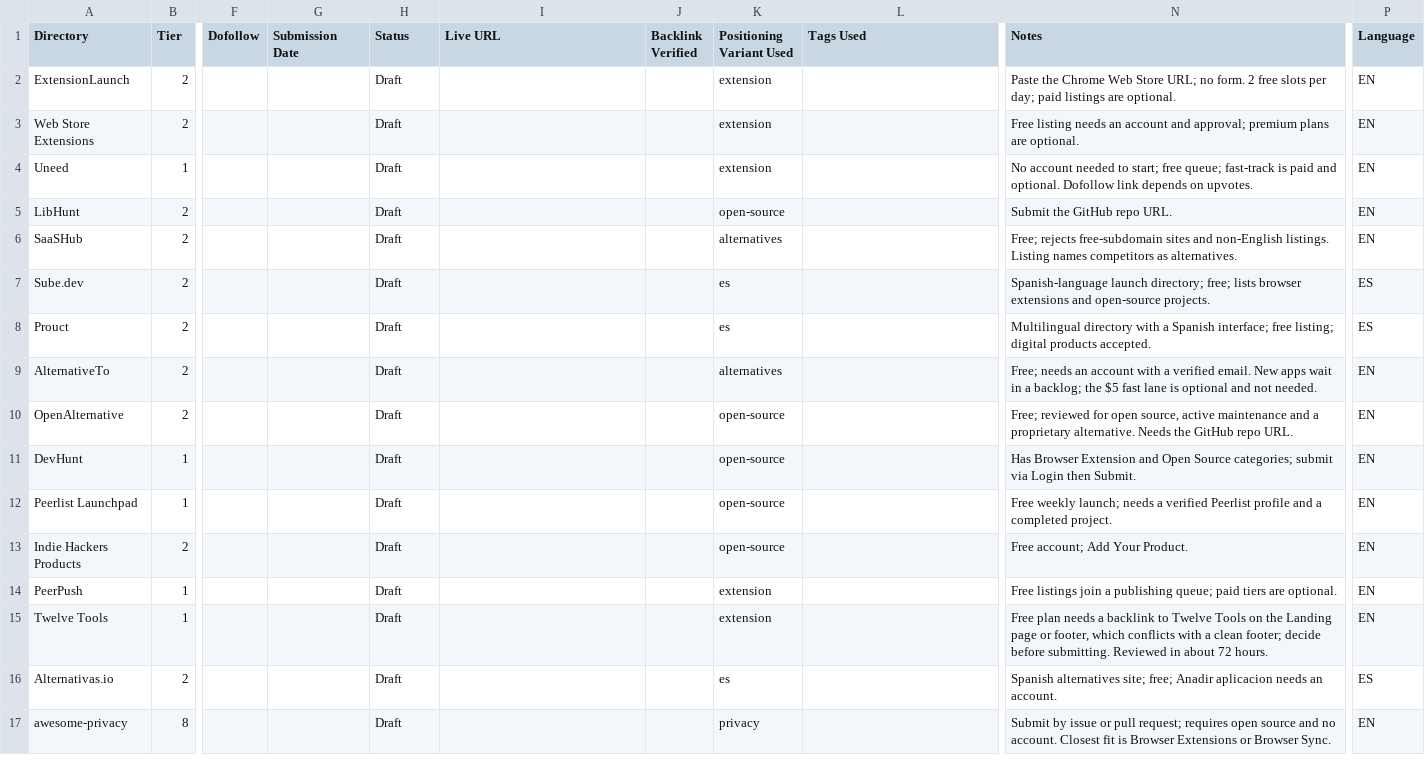
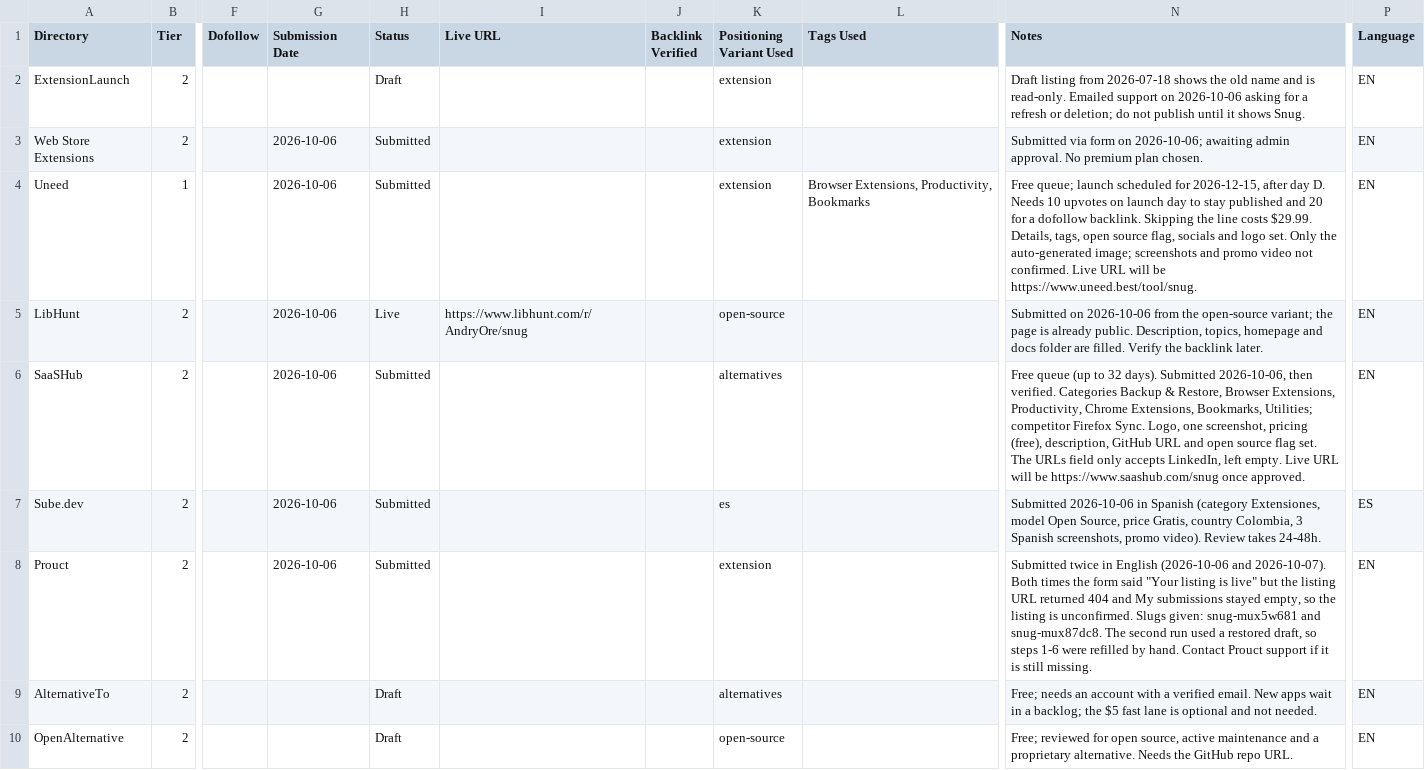
Before and after one commit to AndryOre/snug, a CSV file: docs/launch/directories.csv, drawn as a sheet; only a part is shown, gaps mark what is left out; the shorter side is filled out with more unchanged rows; the diff names each change by its address in the sheet, - before the commit and + after, or states it on an @@ line.

Commit message:
docs: 📝 record directory batch 1 submissions (#161)
- Marked LibHunt live and the other batch 1 directories as submitted
- Recorded Uneed scheduled for 2026-12-15 and ExtensionLaunch pending support
- Noted that the Prouct listing returns 404 after two submissions
- Moved batch 1 before day D in the launch timeline
- Ticked the logged-in accounts checklist item

Refs: AO-1431

```diff
--- a/docs/launch/directories.csv
+++ b/docs/launch/directories.csv
-N2 (Notes): Paste the Chrome Web Store URL; no form. 2 free slots per day; paid listings are optional.
+N2 (Notes): Draft listing from 2026-07-18 shows the old name and is read-only. Emailed support on 2026-10-06 asking for a refresh or deletion; do not publish until it shows Snug.
-G3:G8 (Submission Date): (empty)
+G3:G8 (Submission Date): 2026-10-06
-H3:H4 (Status): Draft
+H3:H4 (Status): Submitted
-N3 (Notes): Free listing needs an account and approval; premium plans are optional.
+N3 (Notes): Submitted via form on 2026-10-06; awaiting admin approval. No premium plan chosen.
-L4 (Tags Used): (empty)
+L4 (Tags Used): Browser Extensions, Productivity, Bookmarks
-N4 (Notes): No account needed to start; free queue; fast-track is paid and optional. Dofollow link depends on upvotes.
+N4 (Notes): Free queue; launch scheduled for 2026-12-15, after day D. Needs 10 upvotes on launch day to stay published and 20 for a dofollow backlink. Skipping the line costs $29.99. Details, tags, open source flag, socials and logo set. Only the auto-generated image; screenshots and promo video not confirmed. Live URL will be https://www.uneed.best/tool/snug.
-H5 (Status): Draft
+H5 (Status): Live
-I5 (Live URL): (empty)
+I5 (Live URL): https://www.libhunt.com/r/AndryOre/snug
-N5 (Notes): Submit the GitHub repo URL.
+N5 (Notes): Submitted on 2026-10-06 from the open-source variant; the page is already public. Description, topics, homepage and docs folder are filled. Verify the backlink later.
-H6:H8 (Status): Draft
+H6:H8 (Status): Submitted
-N6 (Notes): Free; rejects free-subdomain sites and non-English listings. Listing names competitors as alternatives.
+N6 (Notes): Free queue (up to 32 days). Submitted 2026-10-06, then verified. Categories Backup & Restore, Browser Extensions, Productivity, Chrome Extensions, Bookmarks, Utilities; competitor Firefox Sync. Logo, one screenshot, pricing (free), description, GitHub URL and open source flag set. The URLs field only accepts LinkedIn, left empty. Live URL will be https://www.saashub.com/snug once approved.
-N7 (Notes): Spanish-language launch directory; free; lists browser extensions and open-source projects.
+N7 (Notes): Submitted 2026-10-06 in Spanish (category Extensiones, model Open Source, price Gratis, country Colombia, 3 Spanish screenshots, promo video). Review takes 24-48h.
-K8 (Positioning Variant Used): es
+K8 (Positioning Variant Used): extension
-N8 (Notes): Multilingual directory with a Spanish interface; free listing; digital products accepted.
+N8 (Notes): Submitted twice in English (2026-10-06 and 2026-10-07). Both times the form said "Your listing is live" but the listing URL returned 404 and My submissions stayed empty, so the listing is unconfirmed. Slugs given: snug-mux5w681 and snug-mux87dc8. The second run used a restored draft, so steps 1-6 were refilled by hand. Contact Prouct support if it is still missing.
-P8 (Language): ES
+P8 (Language): EN
```
Also changed, not shown: 1 other file.
